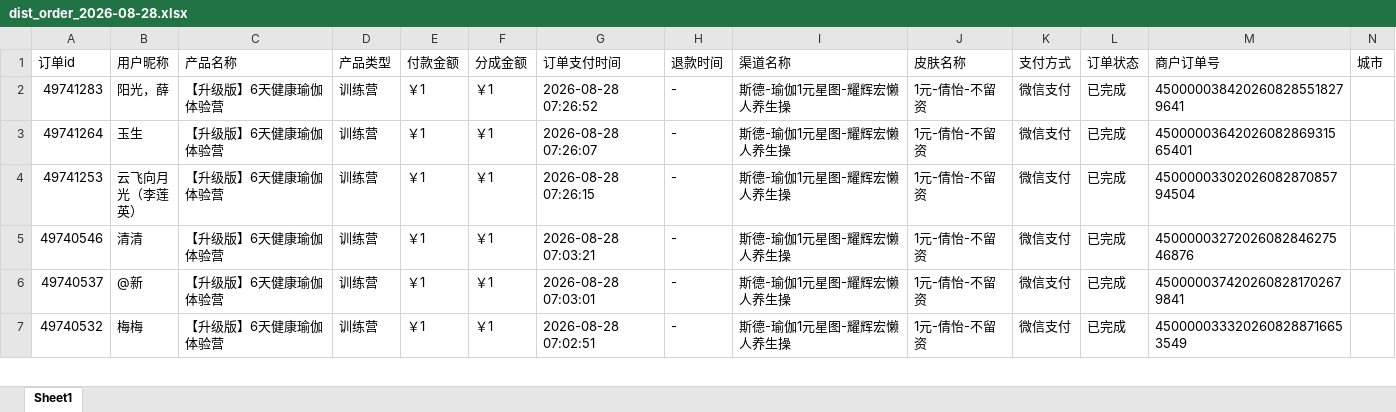
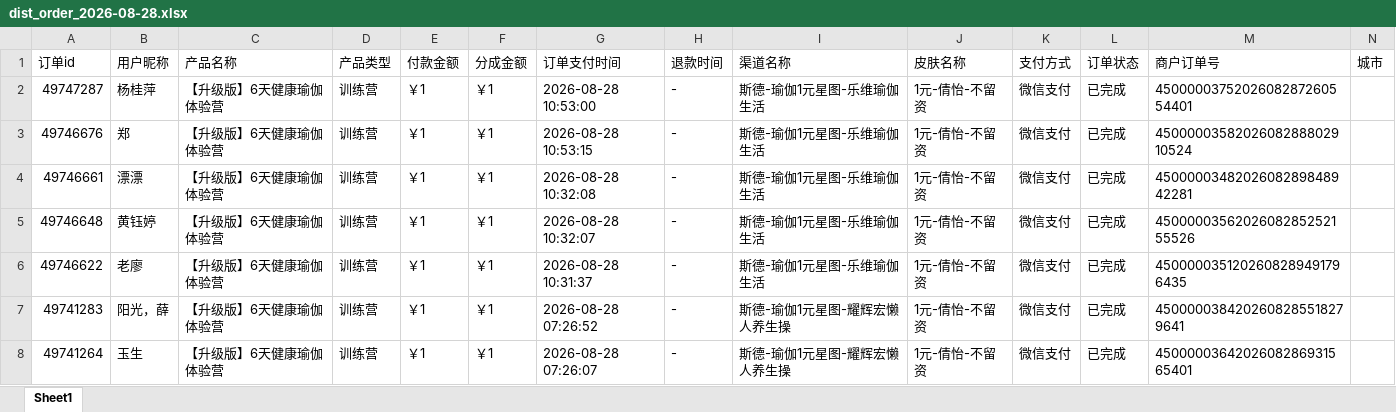
Before and after one commit to JNC121314/jianzhi-dashboard, an Excel workbook: data/exports/视频号/dist_order_2026-08-28.xlsx, sheet Sheet1, drawn as a sheet; only a part is shown; the shorter side is filled out with more unchanged rows; values as stored, in another font and other column widths than the file's, no borders; the diff names each change by its address in the sheet, - before the commit and + after, or states it on an @@ line.

```diff
--- a/data/exports/视频号/dist_order_2026-08-28.xlsx (sheet Sheet1)
+++ b/data/exports/视频号/dist_order_2026-08-28.xlsx (sheet Sheet1)
+row 2: 49747287 | 杨桂萍 | 【升级版】6天健康瑜伽体验营 | 训练营 | ￥1 | ￥1 | 2026-08-28 10:53:00 | - | 斯德-瑜伽1元星图-乐维瑜伽生活 | 1元-倩怡-不留资 | 微信支付 | 已完成 | 4500000375202608287260554401
+row 3: 49746676 | 郑 | 【升级版】6天健康瑜伽体验营 | 训练营 | ￥1 | ￥1 | 2026-08-28 10:53:15 | - | 斯德-瑜伽1元星图-乐维瑜伽生活 | 1元-倩怡-不留资 | 微信支付 | 已完成 | 4500000358202608288802910524
+row 4: 49746661 | 漂漂 | 【升级版】6天健康瑜伽体验营 | 训练营 | ￥1 | ￥1 | 2026-08-28 10:32:08 | - | 斯德-瑜伽1元星图-乐维瑜伽生活 | 1元-倩怡-不留资 | 微信支付 | 已完成 | 4500000348202608289848942281
+row 5: 49746648 | 黄钰婷 | 【升级版】6天健康瑜伽体验营 | 训练营 | ￥1 | ￥1 | 2026-08-28 10:32:07 | - | 斯德-瑜伽1元星图-乐维瑜伽生活 | 1元-倩怡-不留资 | 微信支付 | 已完成 | 4500000356202608285252155526
+row 6: 49746622 | 老廖 | 【升级版】6天健康瑜伽体验营 | 训练营 | ￥1 | ￥1 | 2026-08-28 10:31:37 | - | 斯德-瑜伽1元星图-乐维瑜伽生活 | 1元-倩怡-不留资 | 微信支付 | 已完成 | 4500000351202608289491796435
```
Also changed, not shown: data/exports/严总/dist_order_2026-08-28.xlsx, data/exports/抖音/dist_order_2026-08-28.xlsx, 6 other files.
